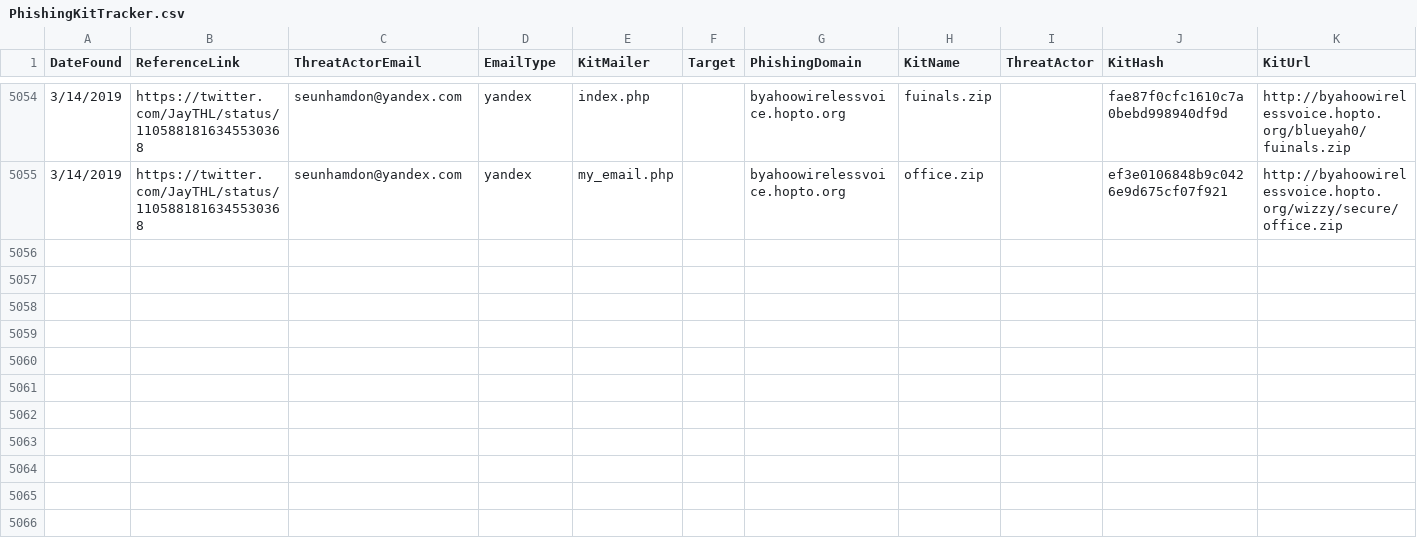
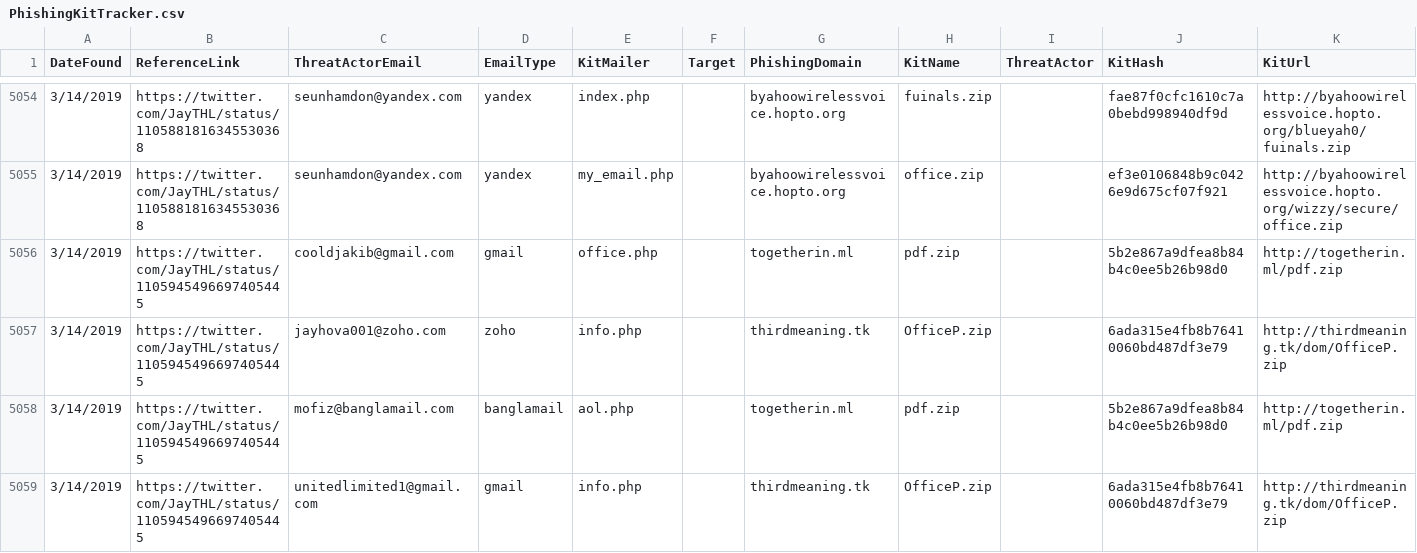
Before and after one commit to neonprimetime/PhishingKitTracker, a CSV file: PhishingKitTracker.csv, drawn as a sheet; only a part is shown, gaps mark what is left out.

Commit message:
JayTHL
JayTHL

```diff
--- a/PhishingKitTracker.csv
+++ b/PhishingKitTracker.csv
@@ -5055 +5055,5 @@ DateFound,ReferenceLink,ThreatActorEmail,EmailType,KitMailer,Target,PhishingDoma
 3/14/2019,https://twitter.com/JayTHL/status/1105881816345530368,seunhamdon@yandex.com,yandex,my_email.php,,byahoowirelessvoice.hopto.org,office.zip,,ef3e0106848b9c0426e9d675cf07f921,http://byahoowirelessvoice.hopto.org/wizzy/secure/office.zip
+3/14/2019,https://twitter.com/JayTHL/status/1105945496697405445,cooldjakib@gmail.com,gmail,office.php,,togetherin.ml,pdf.zip,,5b2e867a9dfea8b84b4c0ee5b26b98d0,http://togetherin.ml/pdf.zip
+3/14/2019,https://twitter.com/JayTHL/status/1105945496697405445,jayhova001@zoho.com,zoho,info.php,,thirdmeaning.tk,OfficeP.zip,,6ada315e4fb8b76410060bd487df3e79,http://thirdmeaning.tk/dom/OfficeP.zip
+3/14/2019,https://twitter.com/JayTHL/status/1105945496697405445,mofiz@banglamail.com,banglamail,aol.php,,togetherin.ml,pdf.zip,,5b2e867a9dfea8b84b4c0ee5b26b98d0,http://togetherin.ml/pdf.zip
+3/14/2019,https://twitter.com/JayTHL/status/1105945496697405445,unitedlimited1@gmail.com,gmail,info.php,,thirdmeaning.tk,OfficeP.zip,,6ada315e4fb8b76410060bd487df3e79,http://thirdmeaning.tk/dom/OfficeP.zip
```
